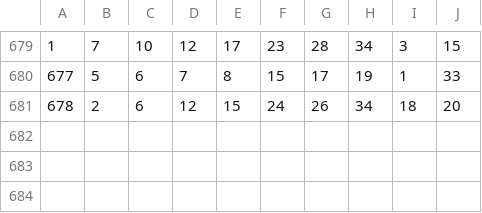
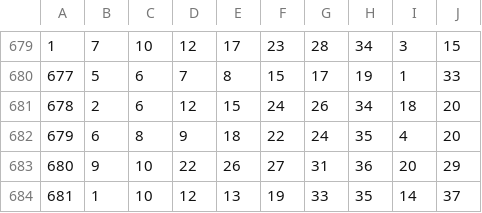
Before and after one commit to hirokayo/loto7-labo, a CSV file: loto7.csv, drawn as a sheet; only a part is shown, gaps mark what is left out.

Commit message:
Add loto7 page

```diff
--- a/loto7.csv
+++ b/loto7.csv
@@ -681 +681,4 @@
 678,2,6,12,15,24,26,34,18,20
+679,6,8,9,18,22,24,35,4,20
+680,9,10,22,26,27,31,36,20,29
+681,1,10,12,13,19,33,35,14,37
```
Also changed, not shown: 2 other files.
